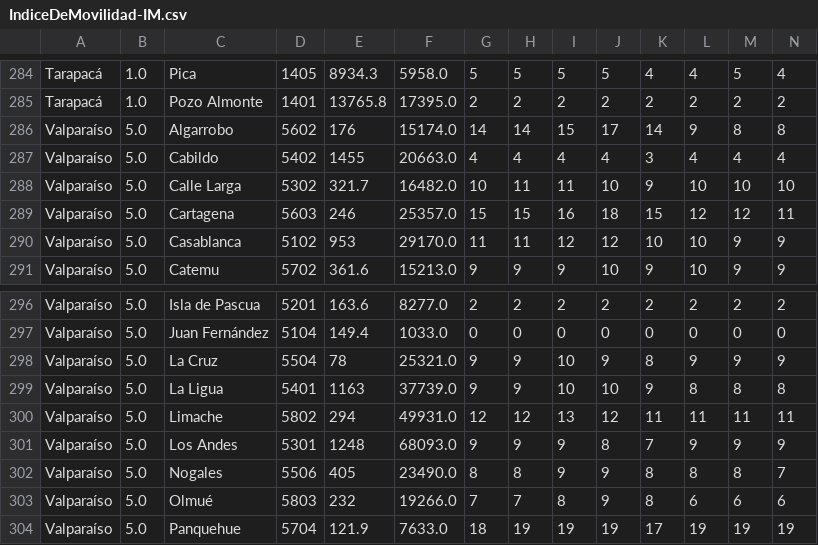
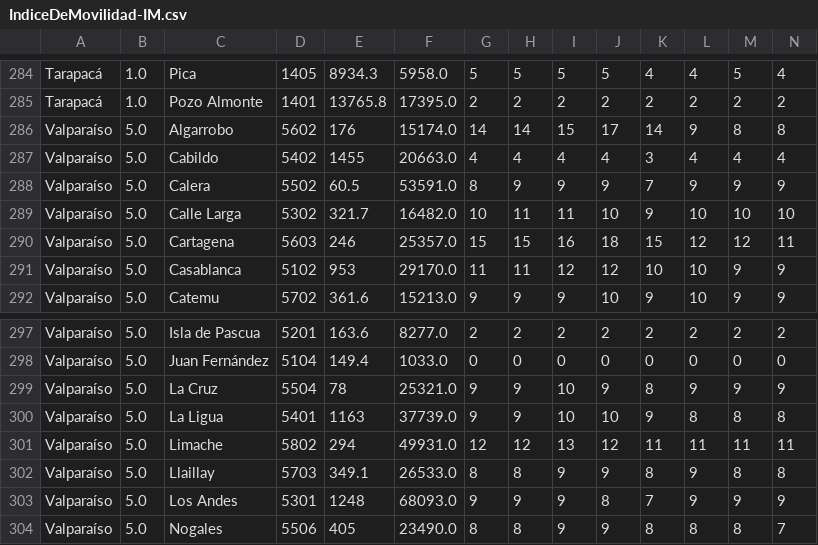
Before and after one commit to jaguridi/Datos-COVID19, a CSV file: output/producto33/IndiceDeMovilidad-IM.csv, drawn as a sheet; only a part is shown, gaps mark what is left out; the shorter side is filled out with more unchanged rows; rows hold the shown columns only; the diff names each change by its address in the sheet, - before the commit and + after, or states it on an @@ line.

Commit message:
fixed 2 of 4 comunas, 2 have no data

```diff
--- a/output/producto33/IndiceDeMovilidad-IM.csv
+++ b/output/producto33/IndiceDeMovilidad-IM.csv
+row 288: Valparaíso | 5.0 | Calera | 5502 | 60.5 | 53591.0 | 8 | 9 | 9 | 9 | 7 | 9 | 9 | 9
+row 302: Valparaíso | 5.0 | Llaillay | 5703 | 349.1 | 26533.0 | 8 | 8 | 9 | 9 | 8 | 9 | 8 | 8
```
Also changed, not shown: output/producto33/IndiceDeMovilidad-IM_T.csv, output/producto33/IndiceDeMovilidad-IM_externo.csv, 7 other files.
